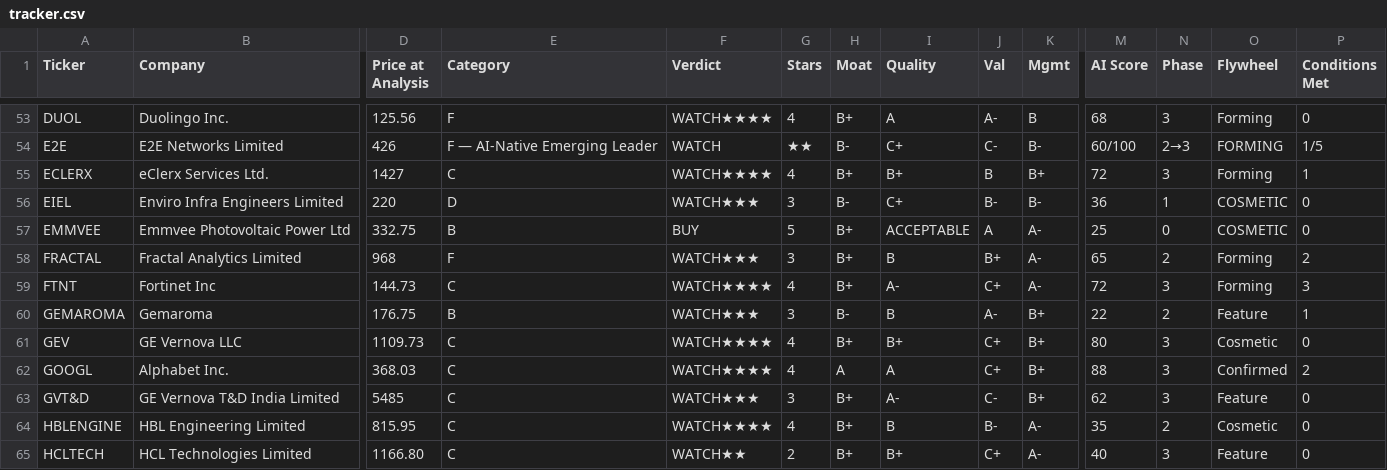
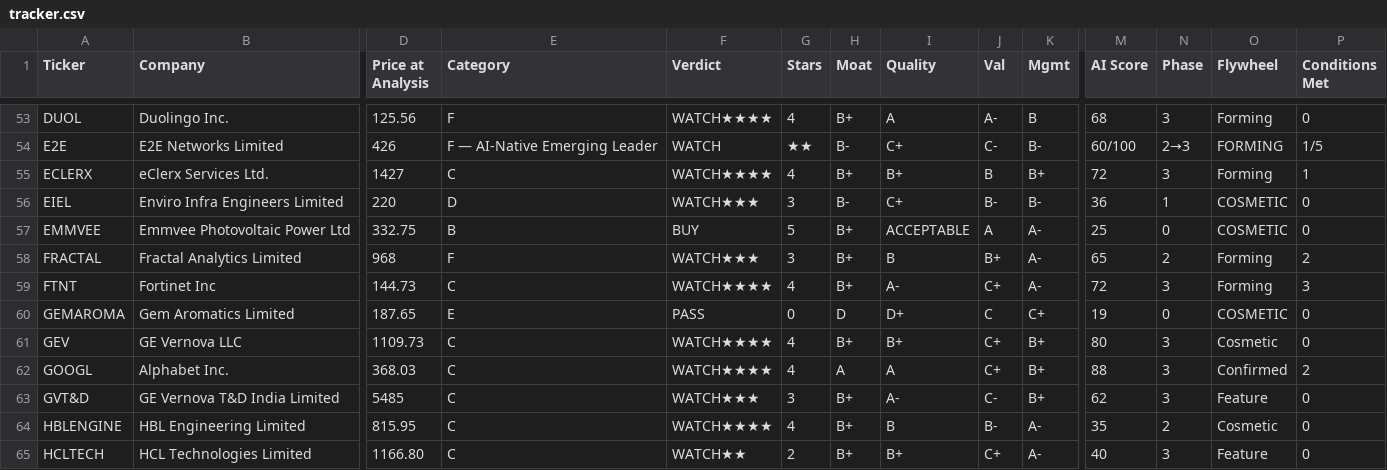
Before and after one commit to dayanandmewara/Argus_reports, a CSV file: data/tracker.csv, drawn as a sheet; only a part is shown, gaps mark what is left out; the diff covers the shown part only; the diff names each change by its address in the sheet, - before the commit and + after, or states it on an @@ line.

```diff
--- a/data/tracker.csv
+++ b/data/tracker.csv
-B60 (Company): Gemaroma
+B60 (Company): Gem Aromatics Limited
-D60 (Price at Analysis): 176.75
+D60 (Price at Analysis): 187.65
-E60 (Category): B
+E60 (Category): E
-F60 (Verdict): WATCH★★★
+F60 (Verdict): PASS
-G60 (Stars): 3
+G60 (Stars): 0
-H60 (Moat): B-
+H60 (Moat): D
-I60 (Quality): B
+I60 (Quality): D+
-J60 (Val): A-
+J60 (Val): C
-K60 (Mgmt): B+
+K60 (Mgmt): C+
-M60 (AI Score): 22
+M60 (AI Score): 19
-N60 (Phase): 2
+N60 (Phase): 0
-O60 (Flywheel): Feature
+O60 (Flywheel): COSMETIC
-P60 (Conditions Met): 1
+P60 (Conditions Met): 0
```
Also changed, not shown: 6 edited cells elsewhere in this file.
